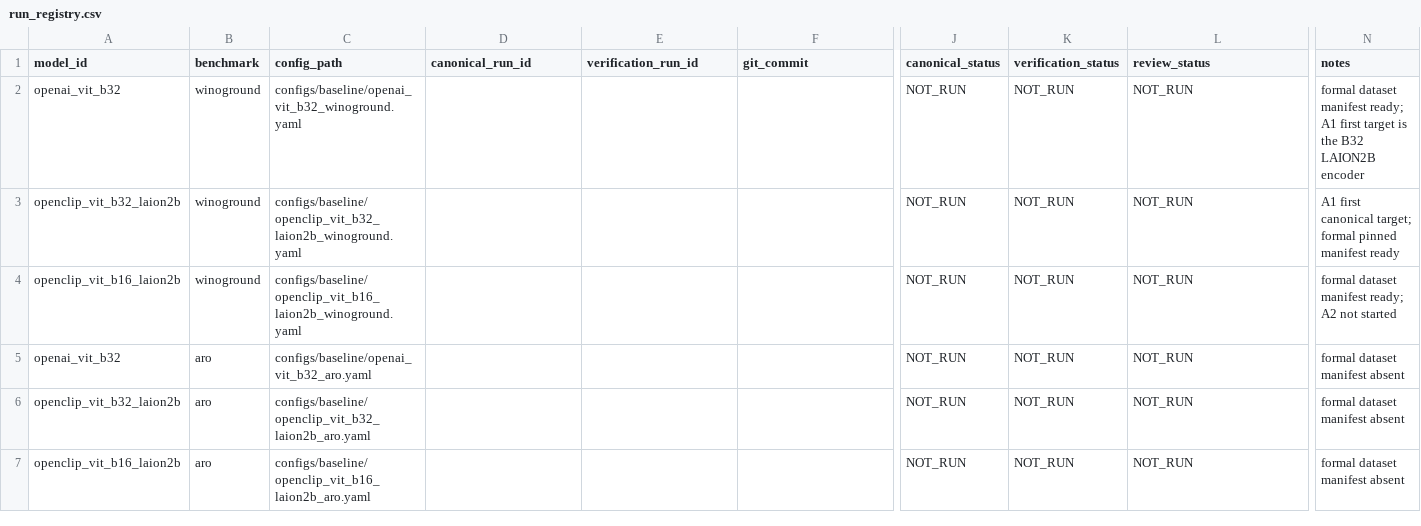
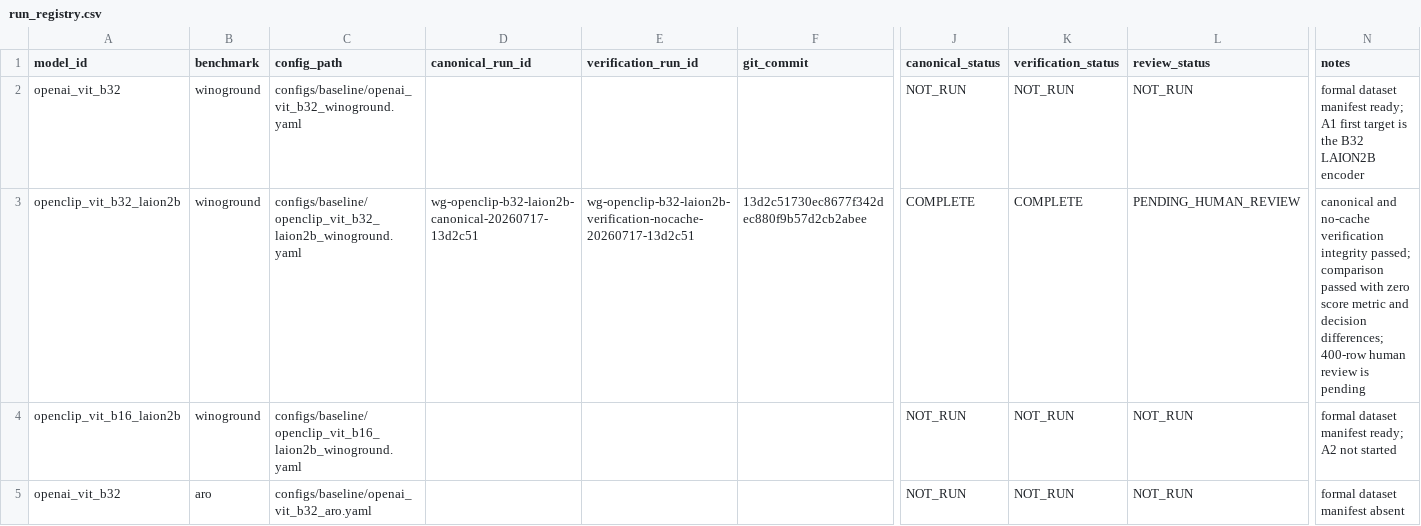
Before and after one commit to Yangjunjie-Lin/recoalign, a CSV file: reports/milestone-a/run_registry.csv, drawn as a sheet; only a part is shown, gaps mark what is left out; the shorter side is filled out with more unchanged rows; the diff names each change by its address in the sheet, - before the commit and + after, or states it on an @@ line.

Commit message:
Record verified Winoground run pair

```diff
--- a/reports/milestone-a/run_registry.csv
+++ b/reports/milestone-a/run_registry.csv
-D3 (canonical_run_id): (empty)
+D3 (canonical_run_id): wg-openclip-b32-laion2b-canonical-20260717-13d2c51
-E3 (verification_run_id): (empty)
+E3 (verification_run_id): wg-openclip-b32-laion2b-verification-nocache-20260717-13d2c51
-F3 (git_commit): (empty)
+F3 (git_commit): 13d2c51730ec8677f342dec880f9b57d2cb2abee
-J3 (canonical_status): NOT_RUN
+J3 (canonical_status): COMPLETE
-K3 (verification_status): NOT_RUN
+K3 (verification_status): COMPLETE
-L3 (review_status): NOT_RUN
+L3 (review_status): PENDING_HUMAN_REVIEW
-N3 (notes): A1 first canonical target; formal pinned manifest ready
+N3 (notes): canonical and no-cache verification integrity passed; comparison passed with zero score metric and decision differences; 400-row human review is pending
```
Also changed, not shown: 1 other file.
